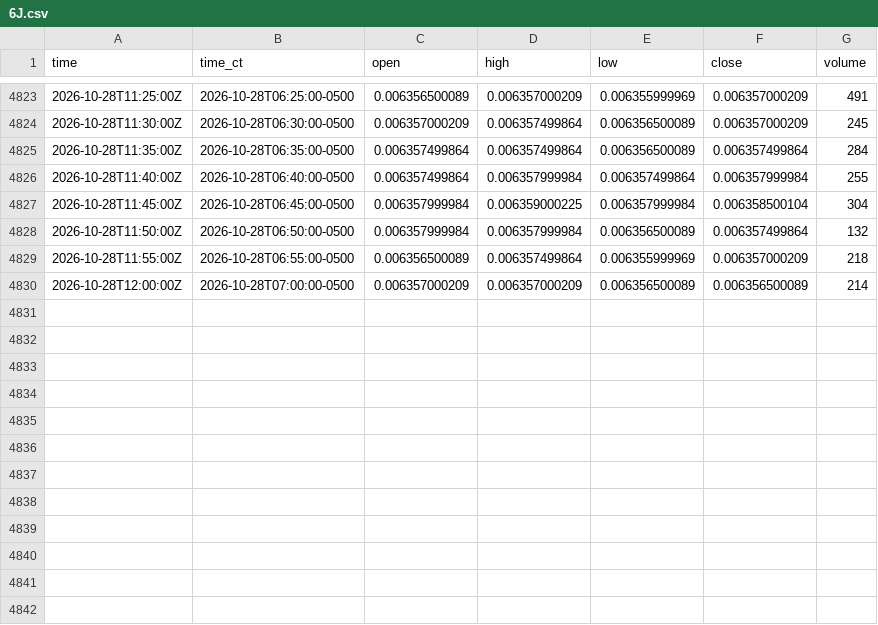
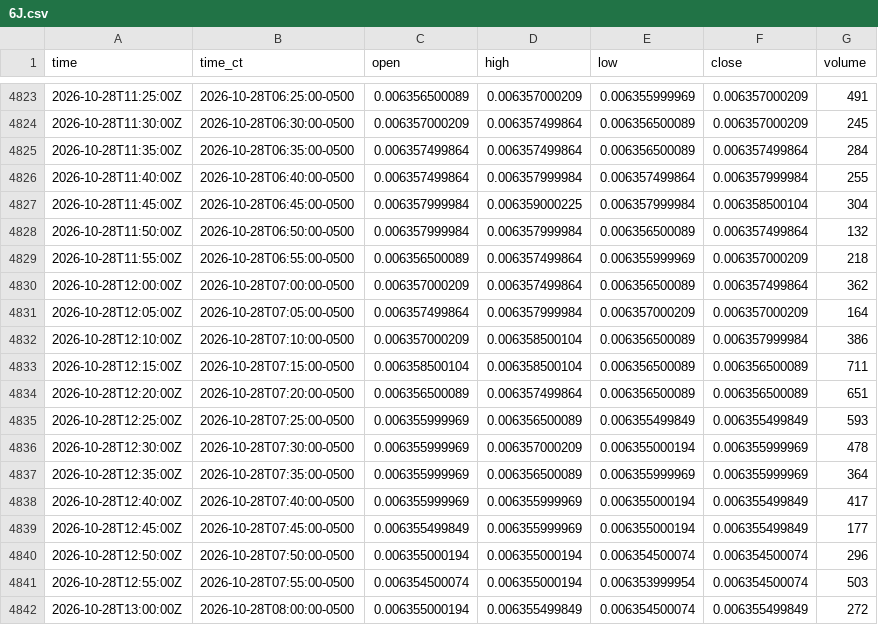
Before and after one commit to HAM-X/whs-data, a CSV file: data/bars/5m/6J.csv, drawn as a sheet; only a part is shown, gaps mark what is left out.

```diff
--- a/data/bars/5m/6J.csv
+++ b/data/bars/5m/6J.csv
@@ -4829,2 +4829,14 @@ time,time_ct,open,high,low,close,volume
 2026-10-28T11:55:00Z,2026-10-28T06:55:00-0500,0.006356500089,0.006357499864,0.006355999969,0.006357000209,218
-2026-10-28T12:00:00Z,2026-10-28T07:00:00-0500,0.006357000209,0.006357000209,0.006356500089,0.006356500089,214
+2026-10-28T12:00:00Z,2026-10-28T07:00:00-0500,0.006357000209,0.006357499864,0.006356500089,0.006357499864,362
+2026-10-28T12:05:00Z,2026-10-28T07:05:00-0500,0.006357499864,0.006357999984,0.006357000209,0.006357000209,164
+2026-10-28T12:10:00Z,2026-10-28T07:10:00-0500,0.006357000209,0.006358500104,0.006356500089,0.006357999984,386
+2026-10-28T12:15:00Z,2026-10-28T07:15:00-0500,0.006358500104,0.006358500104,0.006356500089,0.006356500089,711
+2026-10-28T12:20:00Z,2026-10-28T07:20:00-0500,0.006356500089,0.006357499864,0.006356500089,0.006356500089,651
+2026-10-28T12:25:00Z,2026-10-28T07:25:00-0500,0.006355999969,0.006356500089,0.006355499849,0.006355499849,593
+2026-10-28T12:30:00Z,2026-10-28T07:30:00-0500,0.006355999969,0.006357000209,0.006355000194,0.006355999969,478
+2026-10-28T12:35:00Z,2026-10-28T07:35:00-0500,0.006355999969,0.006356500089,0.006355999969,0.006355999969,364
+2026-10-28T12:40:00Z,2026-10-28T07:40:00-0500,0.006355999969,0.006355999969,0.006355000194,0.006355499849,417
+2026-10-28T12:45:00Z,2026-10-28T07:45:00-0500,0.006355499849,0.006355999969,0.006355000194,0.006355499849,177
+2026-10-28T12:50:00Z,2026-10-28T07:50:00-0500,0.006355000194,0.006355000194,0.006354500074,0.006354500074,296
+2026-10-28T12:55:00Z,2026-10-28T07:55:00-0500,0.006354500074,0.006355000194,0.006353999954,0.006354500074,503
+2026-10-28T13:00:00Z,2026-10-28T08:00:00-0500,0.006355000194,0.006355499849,0.006354500074,0.006355499849,272
```
Also changed, not shown: data/bars/5m/6A.csv, data/bars/5m/6B.csv, 38 other files.
